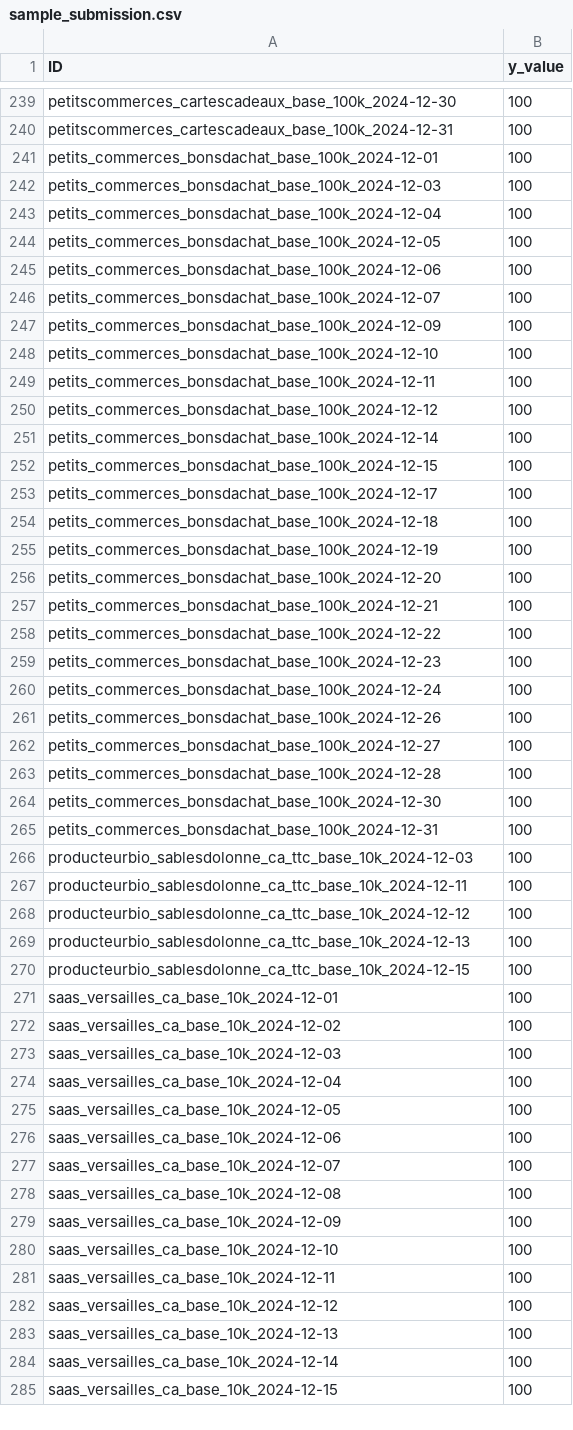
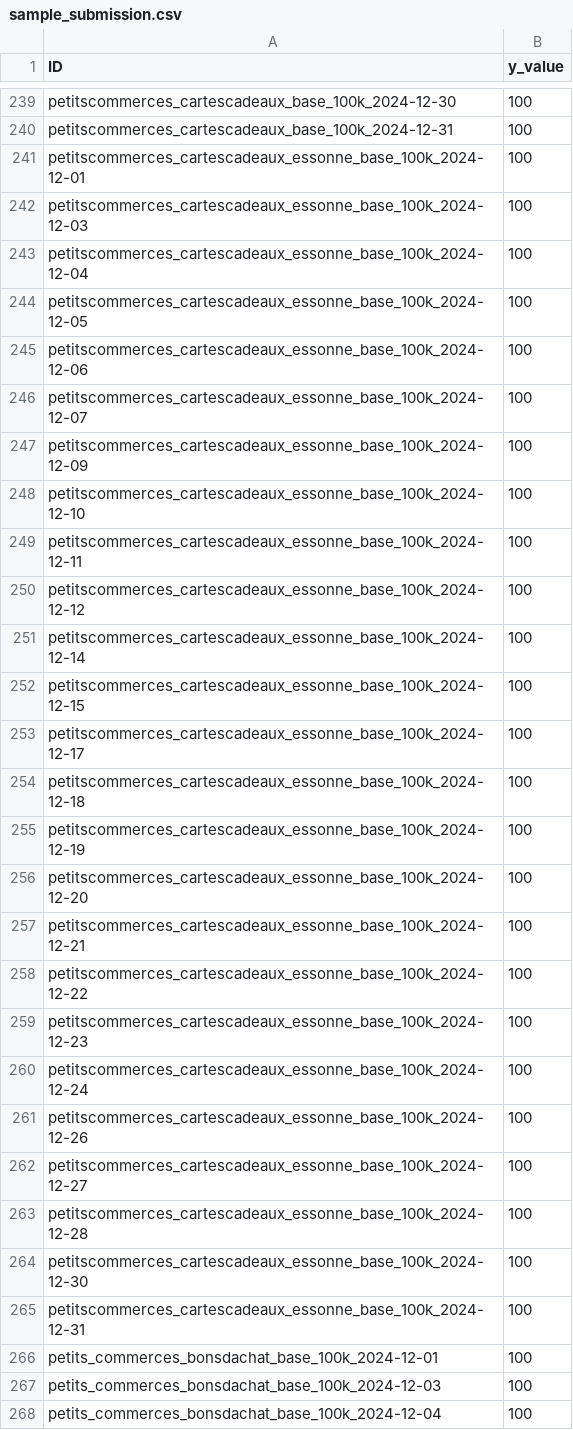
Before and after one commit to coprophet/202502_versailles_sept_lieux, a CSV file: data/kaggle/sample_submission.csv, drawn as a sheet; only a part is shown, gaps mark what is left out; the shorter side is filled out with more unchanged rows.

```diff
--- a/data/kaggle/sample_submission.csv
+++ b/data/kaggle/sample_submission.csv
@@ -240,2 +240,27 @@ petitscommerces_cartescadeaux_base_100k_2024-12-30,100
 petitscommerces_cartescadeaux_base_100k_2024-12-31,100
+petitscommerces_cartescadeaux_essonne_base_100k_2024-12-01,100
+petitscommerces_cartescadeaux_essonne_base_100k_2024-12-03,100
+petitscommerces_cartescadeaux_essonne_base_100k_2024-12-04,100
+petitscommerces_cartescadeaux_essonne_base_100k_2024-12-05,100
+petitscommerces_cartescadeaux_essonne_base_100k_2024-12-06,100
+petitscommerces_cartescadeaux_essonne_base_100k_2024-12-07,100
+petitscommerces_cartescadeaux_essonne_base_100k_2024-12-09,100
+petitscommerces_cartescadeaux_essonne_base_100k_2024-12-10,100
+petitscommerces_cartescadeaux_essonne_base_100k_2024-12-11,100
+petitscommerces_cartescadeaux_essonne_base_100k_2024-12-12,100
+petitscommerces_cartescadeaux_essonne_base_100k_2024-12-14,100
+petitscommerces_cartescadeaux_essonne_base_100k_2024-12-15,100
+petitscommerces_cartescadeaux_essonne_base_100k_2024-12-17,100
+petitscommerces_cartescadeaux_essonne_base_100k_2024-12-18,100
+petitscommerces_cartescadeaux_essonne_base_100k_2024-12-19,100
+petitscommerces_cartescadeaux_essonne_base_100k_2024-12-20,100
+petitscommerces_cartescadeaux_essonne_base_100k_2024-12-21,100
+petitscommerces_cartescadeaux_essonne_base_100k_2024-12-22,100
+petitscommerces_cartescadeaux_essonne_base_100k_2024-12-23,100
+petitscommerces_cartescadeaux_essonne_base_100k_2024-12-24,100
+petitscommerces_cartescadeaux_essonne_base_100k_2024-12-26,100
+petitscommerces_cartescadeaux_essonne_base_100k_2024-12-27,100
+petitscommerces_cartescadeaux_essonne_base_100k_2024-12-28,100
+petitscommerces_cartescadeaux_essonne_base_100k_2024-12-30,100
+petitscommerces_cartescadeaux_essonne_base_100k_2024-12-31,100
 petits_commerces_bonsdachat_base_100k_2024-12-01,100
```
Also changed, not shown: data/kaggle/baseline_solution.csv, data/kaggle/test.csv, 5 other files.
